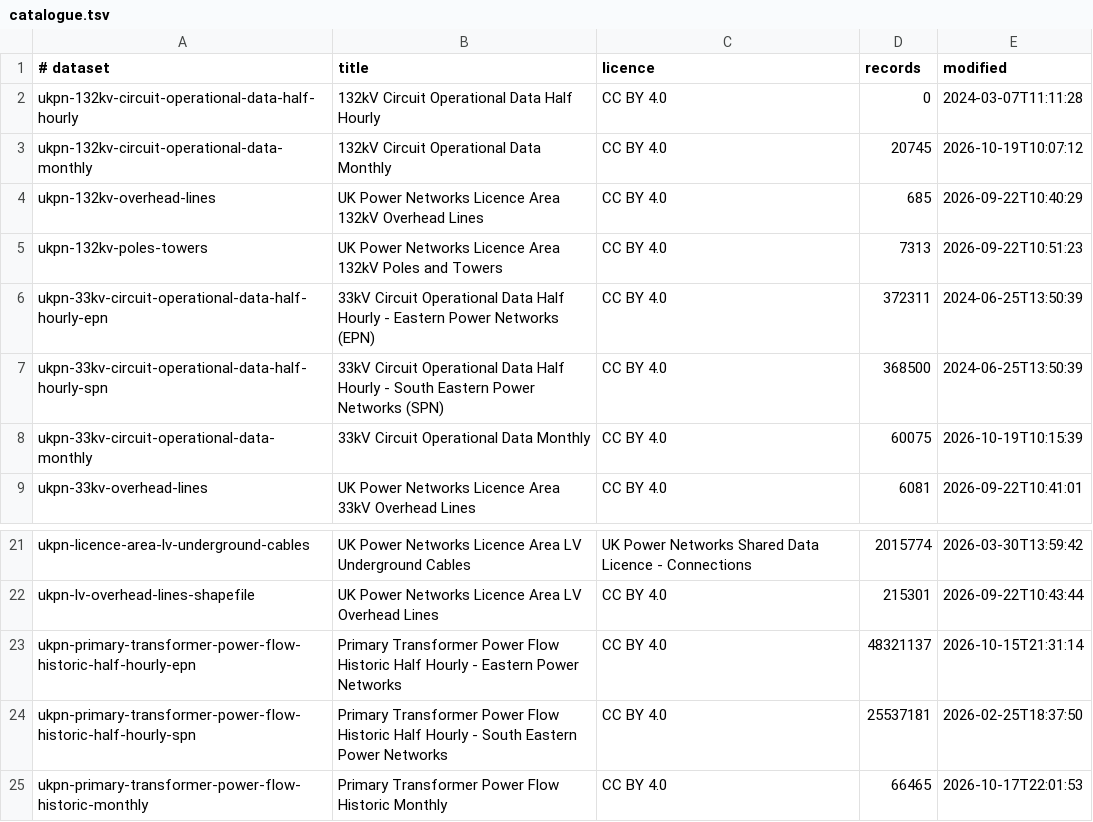
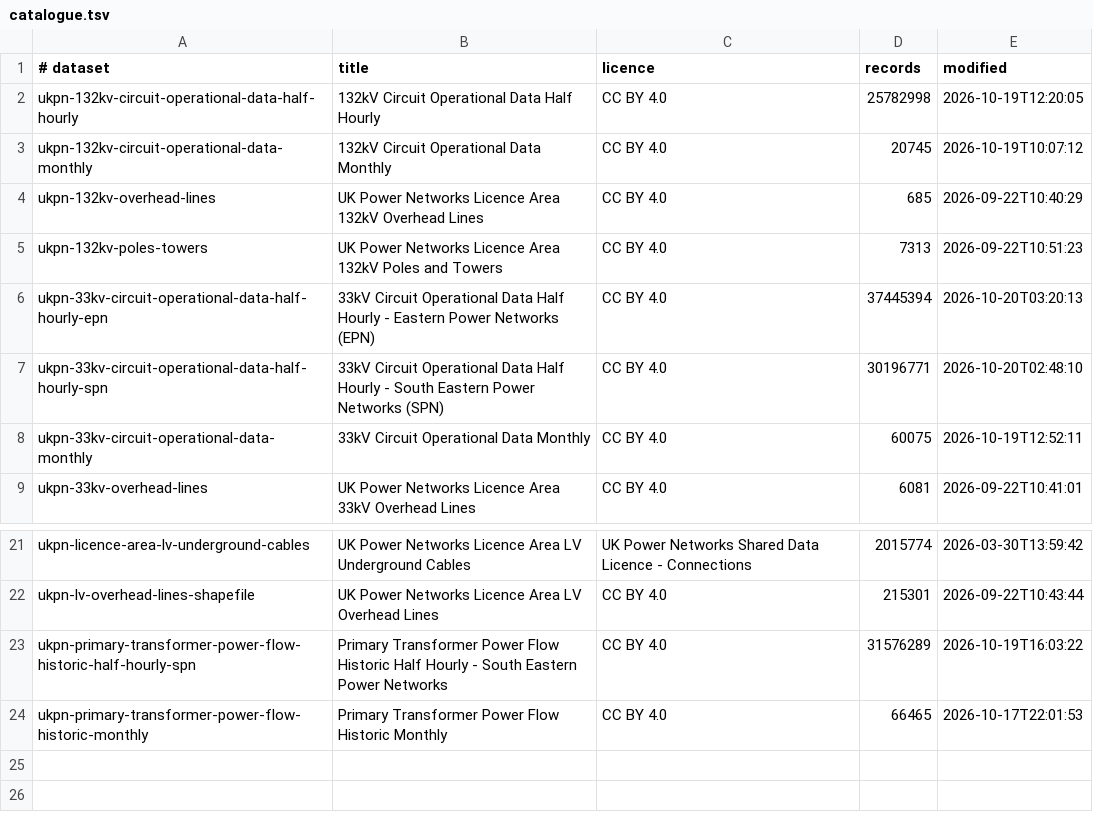
Before and after one commit to Ventusltd/132kV, a TSV file: data/catalogue.tsv, drawn as a sheet; only a part is shown, gaps mark what is left out.

```diff
--- a/data/catalogue.tsv
+++ b/data/catalogue.tsv
@@ -1,3 +1,3 @@
 # dataset	title	licence	records	modified
-ukpn-132kv-circuit-operational-data-half-hourly	132kV Circuit Operational Data Half Hourly	CC BY 4.0	0	2024-03-07T11:11:28
+ukpn-132kv-circuit-operational-data-half-hourly	132kV Circuit Operational Data Half Hourly	CC BY 4.0	25782998	2026-10-19T12:20:05
 ukpn-132kv-circuit-operational-data-monthly	132kV Circuit Operational Data Monthly	CC BY 4.0	20745	2026-10-19T10:07:12
@@ -5,5 +5,5 @@ ukpn-132kv-overhead-lines	UK Power Networks Licence Area 132kV Overhead Lines	CC
 ukpn-132kv-poles-towers	UK Power Networks Licence Area 132kV Poles and Towers	CC BY 4.0	7313	2026-09-22T10:51:23
-ukpn-33kv-circuit-operational-data-half-hourly-epn	33kV Circuit Operational Data Half Hourly - Eastern Power Networks (EPN)	CC BY 4.0	372311	2024-06-25T13:50:39
-ukpn-33kv-circuit-operational-data-half-hourly-spn	33kV Circuit Operational Data Half Hourly - South Eastern Power Networks (SPN)	CC BY 4.0	368500	2024-06-25T13:50:39
-ukpn-33kv-circuit-operational-data-monthly	33kV Circuit Operational Data Monthly	CC BY 4.0	60075	2026-10-19T10:15:39
+ukpn-33kv-circuit-operational-data-half-hourly-epn	33kV Circuit Operational Data Half Hourly - Eastern Power Networks (EPN)	CC BY 4.0	37445394	2026-10-20T03:20:13
+ukpn-33kv-circuit-operational-data-half-hourly-spn	33kV Circuit Operational Data Half Hourly - South Eastern Power Networks (SPN)	CC BY 4.0	30196771	2026-10-20T02:48:10
+ukpn-33kv-circuit-operational-data-monthly	33kV Circuit Operational Data Monthly	CC BY 4.0	60075	2026-10-19T12:52:11
 ukpn-33kv-overhead-lines	UK Power Networks Licence Area 33kV Overhead Lines	CC BY 4.0	6081	2026-09-22T10:41:01
@@ -22,4 +22,3 @@ ukpn-licence-area-lv-underground-cables	UK Power Networks Licence Area LV Underg
 ukpn-lv-overhead-lines-shapefile	UK Power Networks Licence Area LV Overhead Lines	CC BY 4.0	215301	2026-09-22T10:43:44
-ukpn-primary-transformer-power-flow-historic-half-hourly-epn	Primary Transformer Power Flow Historic Half Hourly - Eastern Power Networks	CC BY 4.0	48321137	2026-10-15T21:31:14
-ukpn-primary-transformer-power-flow-historic-half-hourly-spn	Primary Transformer Power Flow Historic Half Hourly - South Eastern Power Networks	CC BY 4.0	25537181	2026-02-25T18:37:50
+ukpn-primary-transformer-power-flow-historic-half-hourly-spn	Primary Transformer Power Flow Historic Half Hourly - South Eastern Power Networks	CC BY 4.0	31576289	2026-10-19T16:03:22
 ukpn-primary-transformer-power-flow-historic-monthly	Primary Transformer Power Flow Historic Monthly	CC BY 4.0	66465	2026-10-17T22:01:53
```
Also changed, not shown: data/ledger.tsv, 1 other file.
